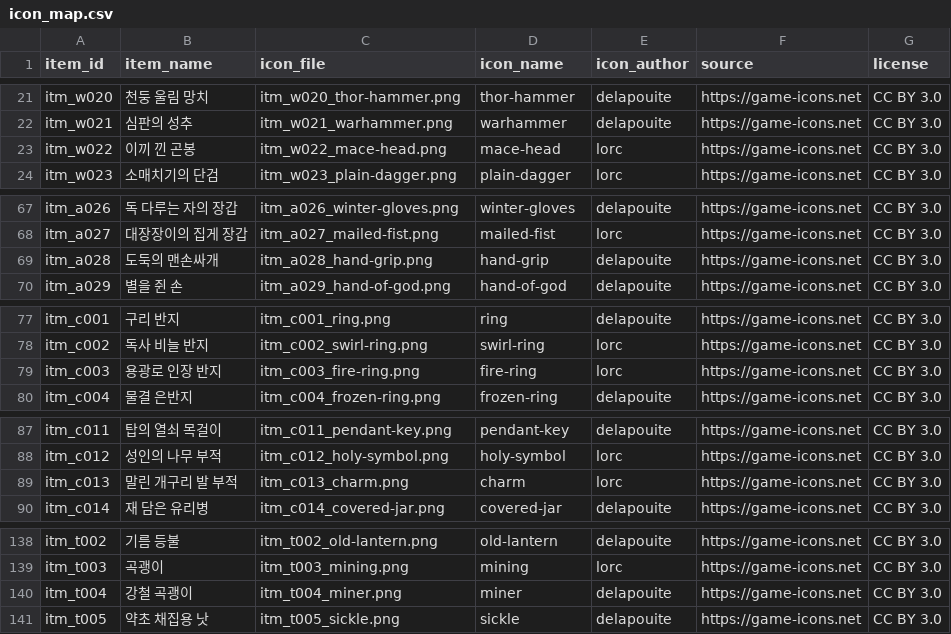
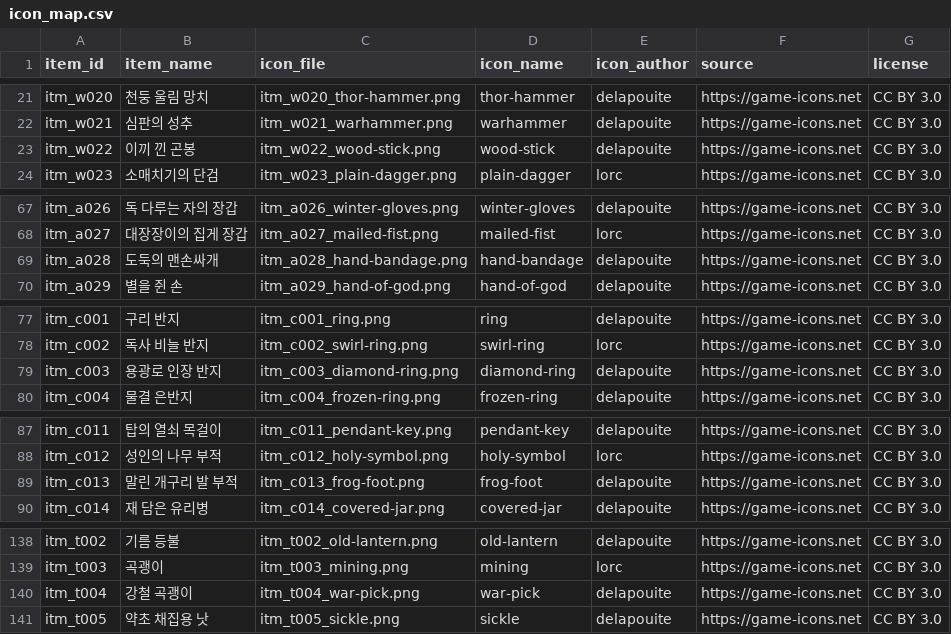
Before and after one commit to jongreul2/game-asset-rag, a CSV file: data/icon_map.csv, drawn as a sheet; only a part is shown, gaps mark what is left out.

```diff
--- a/data/icon_map.csv
+++ b/data/icon_map.csv
@@ -22,3 +22,3 @@ itm_w020,천둥 울림 망치,itm_w020_thor-hammer.png,thor-hammer,delapouite,ht
 itm_w021,심판의 성추,itm_w021_warhammer.png,warhammer,delapouite,https://game-icons.net,CC BY 3.0
-itm_w022,이끼 낀 곤봉,itm_w022_mace-head.png,mace-head,lorc,https://game-icons.net,CC BY 3.0
+itm_w022,이끼 낀 곤봉,itm_w022_wood-stick.png,wood-stick,delapouite,https://game-icons.net,CC BY 3.0
 itm_w023,소매치기의 단검,itm_w023_plain-dagger.png,plain-dagger,lorc,https://game-icons.net,CC BY 3.0
@@ -68,3 +68,3 @@ itm_a026,독 다루는 자의 장갑,itm_a026_winter-gloves.png,winter-gloves,de
 itm_a027,대장장이의 집게 장갑,itm_a027_mailed-fist.png,mailed-fist,lorc,https://game-icons.net,CC BY 3.0
-itm_a028,도둑의 맨손싸개,itm_a028_hand-grip.png,hand-grip,delapouite,https://game-icons.net,CC BY 3.0
+itm_a028,도둑의 맨손싸개,itm_a028_hand-bandage.png,hand-bandage,delapouite,https://game-icons.net,CC BY 3.0
 itm_a029,별을 쥔 손,itm_a029_hand-of-god.png,hand-of-god,delapouite,https://game-icons.net,CC BY 3.0
@@ -78,3 +78,3 @@ itm_c001,구리 반지,itm_c001_ring.png,ring,delapouite,https://game-icons.net,
 itm_c002,독사 비늘 반지,itm_c002_swirl-ring.png,swirl-ring,lorc,https://game-icons.net,CC BY 3.0
-itm_c003,용광로 인장 반지,itm_c003_fire-ring.png,fire-ring,lorc,https://game-icons.net,CC BY 3.0
+itm_c003,용광로 인장 반지,itm_c003_diamond-ring.png,diamond-ring,delapouite,https://game-icons.net,CC BY 3.0
 itm_c004,물결 은반지,itm_c004_frozen-ring.png,frozen-ring,delapouite,https://game-icons.net,CC BY 3.0
@@ -88,3 +88,3 @@ itm_c011,탑의 열쇠 목걸이,itm_c011_pendant-key.png,pendant-key,delapouite
 itm_c012,성인의 나무 부적,itm_c012_holy-symbol.png,holy-symbol,lorc,https://game-icons.net,CC BY 3.0
-itm_c013,말린 개구리 발 부적,itm_c013_charm.png,charm,lorc,https://game-icons.net,CC BY 3.0
+itm_c013,말린 개구리 발 부적,itm_c013_frog-foot.png,frog-foot,delapouite,https://game-icons.net,CC BY 3.0
 itm_c014,재 담은 유리병,itm_c014_covered-jar.png,covered-jar,delapouite,https://game-icons.net,CC BY 3.0
@@ -139,3 +139,3 @@ itm_t002,기름 등불,itm_t002_old-lantern.png,old-lantern,delapouite,https://g
 itm_t003,곡괭이,itm_t003_mining.png,mining,lorc,https://game-icons.net,CC BY 3.0
-itm_t004,강철 곡괭이,itm_t004_miner.png,miner,delapouite,https://game-icons.net,CC BY 3.0
+itm_t004,강철 곡괭이,itm_t004_war-pick.png,war-pick,delapouite,https://game-icons.net,CC BY 3.0
 itm_t005,약초 채집용 낫,itm_t005_sickle.png,sickle,delapouite,https://game-icons.net,CC BY 3.0
```
Also changed, not shown: 20 other files.
